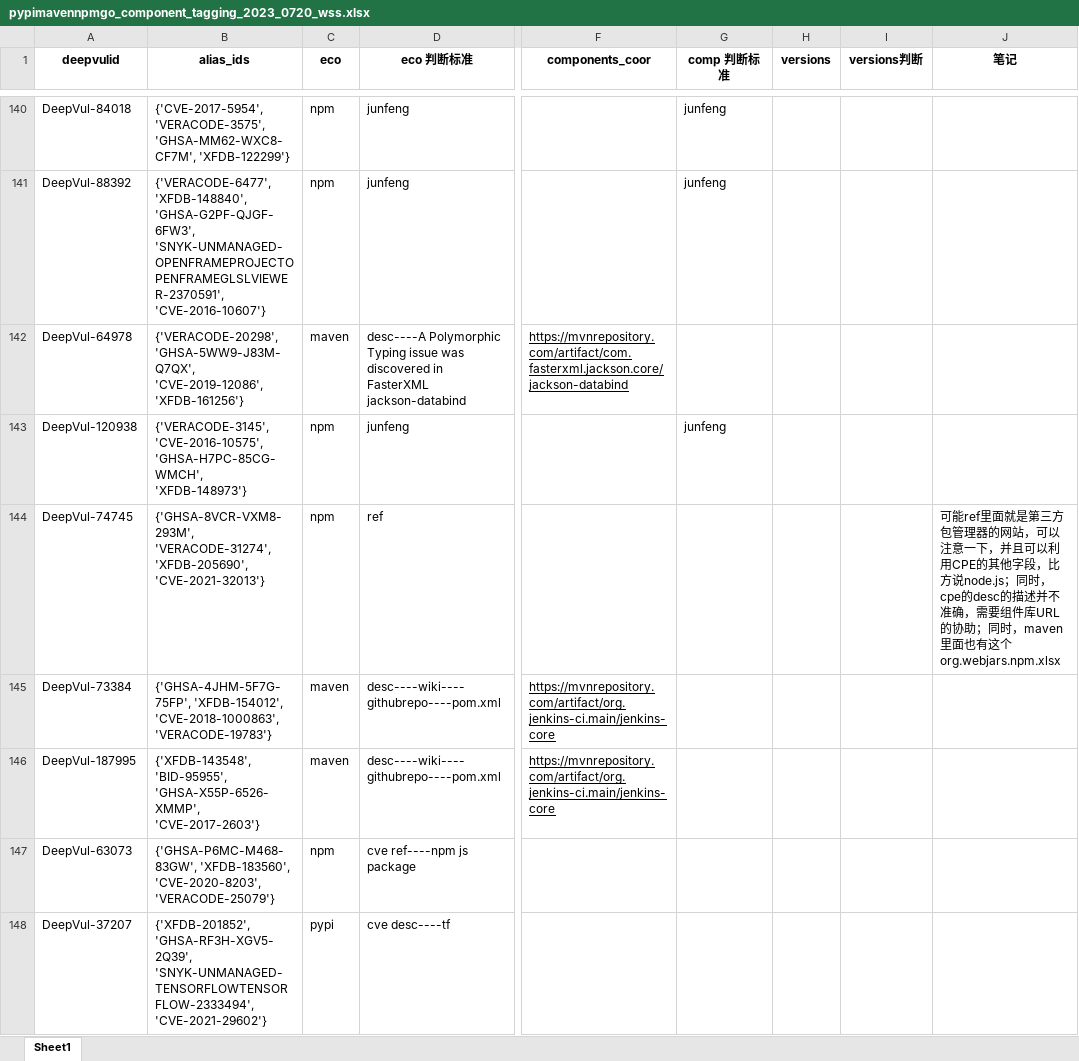
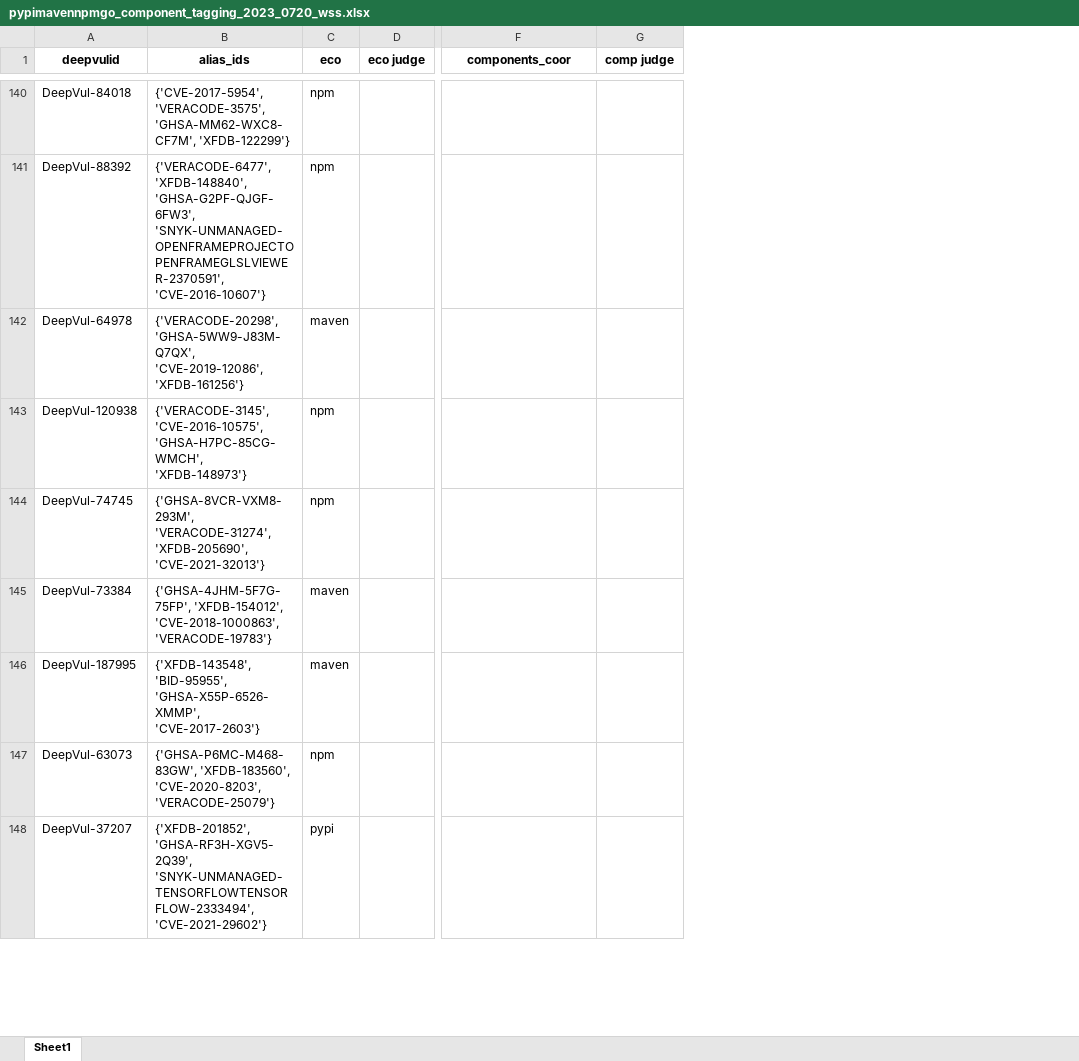
Before and after one commit to Holmes-Holmes/Holmes-Holmes.github.io, an Excel workbook: Holmes/GroundTruth/pypimavennpmgo_component_tagging_2023_0720_wss.xlsx, sheet Sheet1, drawn as a sheet; only a part is shown, gaps mark what is left out; values as stored, in another font and other column widths than the file's, no borders; removed rows and columns are numbered as before the commit, all else as after; the diff covers the shown part only; the diff names each change by its address in the sheet, - before the commit and + after, or states it on an @@ line.

```diff
--- a/Holmes/GroundTruth/pypimavennpmgo_component_tagging_2023_0720_wss.xlsx (sheet Sheet1)
+++ b/Holmes/GroundTruth/pypimavennpmgo_component_tagging_2023_0720_wss.xlsx (sheet Sheet1)
-column D (eco 判断标准), rows 140-148: junfeng | junfeng | desc----A Polymorphic Typing issue was discovered in FasterXML jackson-databind | junfeng | ref | desc----wiki----githubrepo----pom.xml | desc----wiki----githubrepo----pom.xml | cve ref----npm js package | cve desc----tf
+column D (eco judge), empty
-column G (comp 判断标准), rows 140-143: junfeng | junfeng |  | junfeng
-column H (versions), empty
-column I (versions判断), empty
-column J (笔记), row 144: 可能ref里面就是第三方包管理器的网站，可以注意一下，并且可以利用CPE的其他字段，比方说node.js；同时，cpe的desc的描述并不准确，需要组件库URL的协助；同时，maven里面也有这个org.webjars.npm.xlsx
+column G (comp judge), empty
-F142 (components_coor): https://mvnrepository.com/artifact/com.fasterxml.jackson.core/jackson-databind
+F142 (components_coor): (empty)
-F145:F146 (components_coor): https://mvnrepository.com/artifact/org.jenkins-ci.main/jenkins-core
+F145:F146 (components_coor): (empty)
```
Also changed, not shown: 57 edited cells elsewhere in this sheet.
